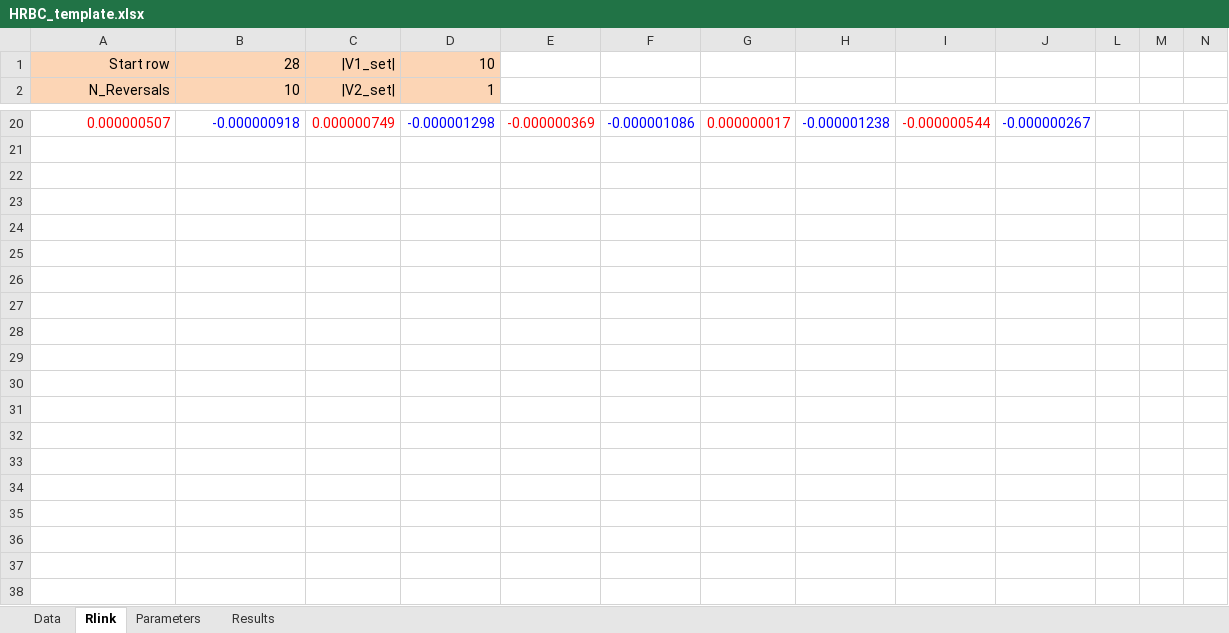
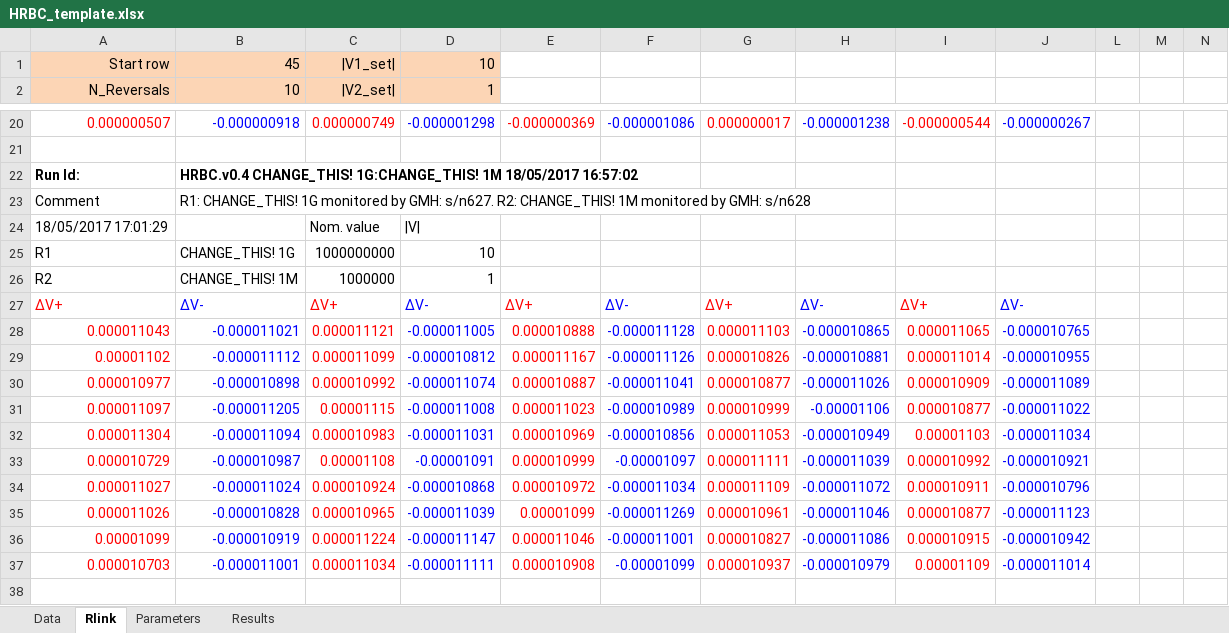
Before and after one commit to tblawson/HRBC, an Excel workbook: HRBC_template.xlsx, sheet Rlink, drawn as a sheet; only a part is shown, gaps mark what is left out; values as stored, in another font and other column widths than the file's, no borders; the diff names each change by its address in the sheet, - before the commit and + after, or states it on an @@ line.

```diff
--- a/HRBC_template.xlsx (sheet Rlink)
+++ b/HRBC_template.xlsx (sheet Rlink)
-B1: 28
+B1: 45
-row 22: (empty)
+row 22: Run Id: | HRBC.v0.4 CHANGE_THIS! 1G:CHANGE_THIS! 1M 18/05/2017 16:57:02
-row 23: (empty)
+row 23: Comment | R1: CHANGE_THIS! 1G monitored by GMH: s/n627. R2: CHANGE_THIS! 1M monitored by GMH: s/n628
-row 24: (empty)
+row 24: 18/05/2017 17:01:29 |  | Nom. value | |V
-row 25: (empty)
+row 25: R1 | CHANGE_THIS! 1G | 1000000000 | 10
-row 26: (empty)
+row 26: R2 | CHANGE_THIS! 1M | 1000000 | 1
-row 27: (empty)
+row 27: ΔV+ | ΔV- | ΔV+ | ΔV- | ΔV+ | ΔV- | ΔV+ | ΔV- | ΔV+ | ΔV-
-row 28: (empty)
+row 28: 0.000011043 | -0.000011021 | 0.000011121 | -0.000011005 | 0.000010888 | -0.000011128 | 0.000011103 | -0.000010865 | 0.000011065 | -0.000010765
-row 29: (empty)
+row 29: 0.00001102 | -0.000011112 | 0.000011099 | -0.000010812 | 0.000011167 | -0.000011126 | 0.000010826 | -0.000010881 | 0.000011014 | -0.000010955
-row 30: (empty)
+row 30: 0.000010977 | -0.000010898 | 0.000010992 | -0.000011074 | 0.000010887 | -0.000011041 | 0.000010877 | -0.000011026 | 0.000010909 | -0.000011089
-row 31: (empty)
+row 31: 0.000011097 | -0.000011205 | 0.00001115 | -0.000011008 | 0.000011023 | -0.000010989 | 0.000010999 | -0.00001106 | 0.000010877 | -0.000011022
-row 32: (empty)
+row 32: 0.000011304 | -0.000011094 | 0.000010983 | -0.000011031 | 0.000010969 | -0.000010856 | 0.000011053 | -0.000010949 | 0.00001103 | -0.000011034
-row 33: (empty)
+row 33: 0.000010729 | -0.000010987 | 0.00001108 | -0.00001091 | 0.000010999 | -0.00001097 | 0.000011111 | -0.000011039 | 0.000010992 | -0.000010921
-row 34: (empty)
+row 34: 0.000011027 | -0.000011024 | 0.000010924 | -0.000010868 | 0.000010972 | -0.000011034 | 0.000011109 | -0.000011072 | 0.000010911 | -0.000010796
-row 35: (empty)
+row 35: 0.000011026 | -0.000010828 | 0.000010965 | -0.000011039 | 0.00001099 | -0.000011269 | 0.000010961 | -0.000011046 | 0.000010877 | -0.000011123
-row 36: (empty)
+row 36: 0.00001099 | -0.000010919 | 0.000011224 | -0.000011147 | 0.000011046 | -0.000011001 | 0.000010827 | -0.000011086 | 0.000010915 | -0.000010942
-row 37: (empty)
+row 37: 0.000010703 | -0.000011001 | 0.000011034 | -0.000011111 | 0.000010908 | -0.00001099 | 0.000010937 | -0.000010979 | 0.00001109 | -0.000011014
```
Also changed, not shown: sheet Data.
